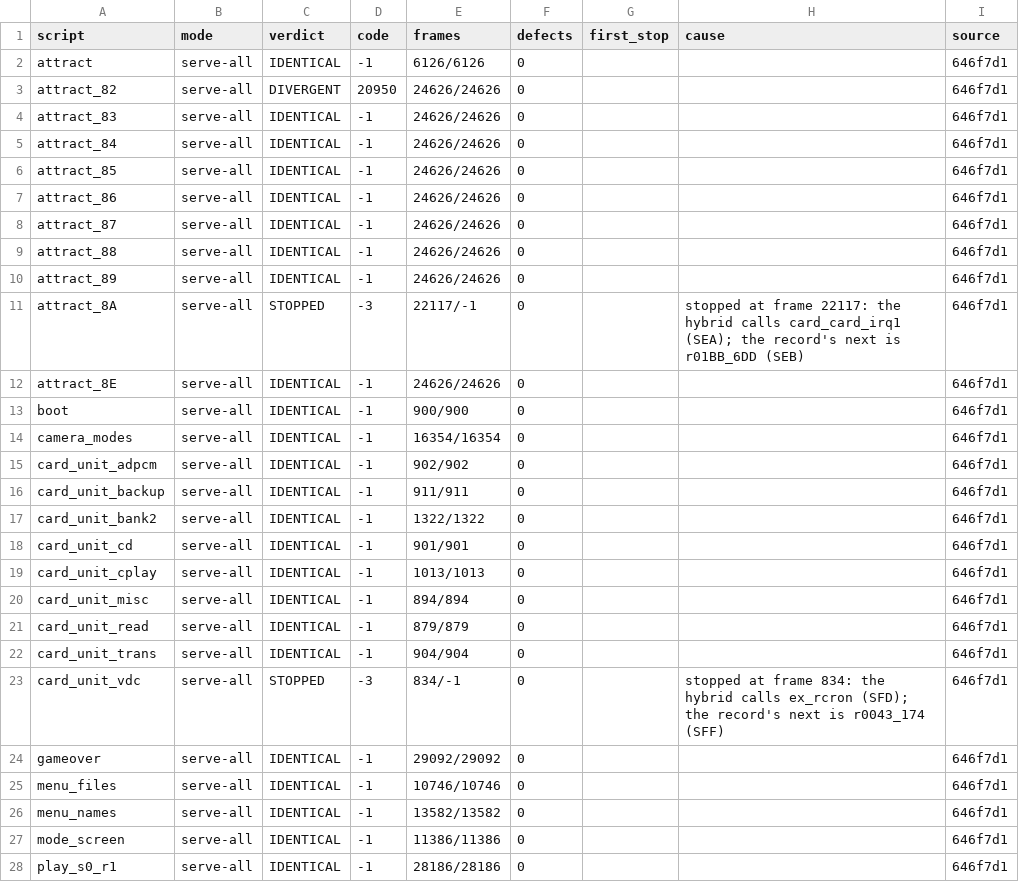
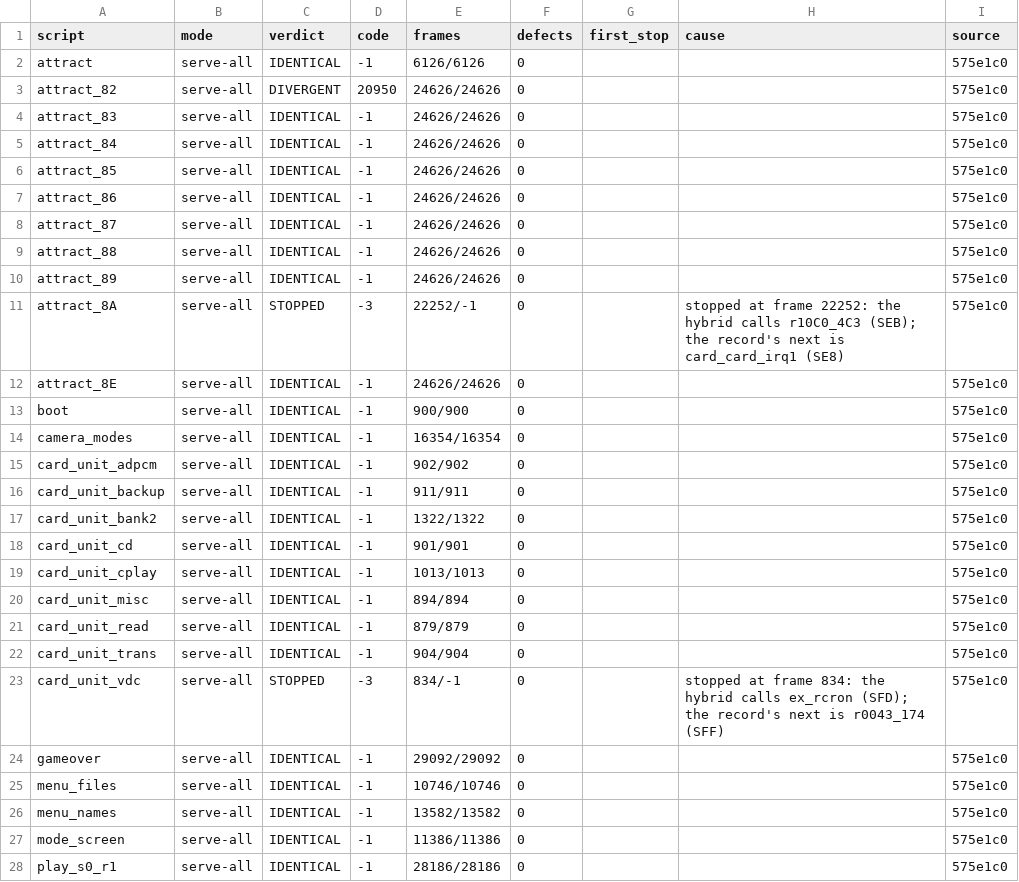
Before and after one commit to jeff-strutb/rondoofblood, a CSV file: config/rondo/runs/served_a7.csv, drawn as a sheet; only a part is shown; the diff covers the shown part only.

```diff
--- a/config/rondo/runs/served_a7.csv
+++ b/config/rondo/runs/served_a7.csv
@@ -1,28 +1,28 @@
 script,mode,verdict,code,frames,defects,first_stop,cause,source
-attract,serve-all,IDENTICAL,-1,6126/6126,0,,,646f7d1
-attract_82,serve-all,DIVERGENT,20950,24626/24626,0,,,646f7d1
-attract_83,serve-all,IDENTICAL,-1,24626/24626,0,,,646f7d1
-attract_84,serve-all,IDENTICAL,-1,24626/24626,0,,,646f7d1
-attract_85,serve-all,IDENTICAL,-1,24626/24626,0,,,646f7d1
-attract_86,serve-all,IDENTICAL,-1,24626/24626,0,,,646f7d1
-attract_87,serve-all,IDENTICAL,-1,24626/24626,0,,,646f7d1
-attract_88,serve-all,IDENTICAL,-1,24626/24626,0,,,646f7d1
-attract_89,serve-all,IDENTICAL,-1,24626/24626,0,,,646f7d1
-attract_8A,serve-all,STOPPED,-3,22117/-1,0,,stopped at frame 22117: the hybrid calls card_card_irq1 (SEA); the record's next is r01BB_6DD (SEB),646f7d1
-attract_8E,serve-all,IDENTICAL,-1,24626/24626,0,,,646f7d1
-boot,serve-all,IDENTICAL,-1,900/900,0,,,646f7d1
-camera_modes,serve-all,IDENTICAL,-1,16354/16354,0,,,646f7d1
-card_unit_adpcm,serve-all,IDENTICAL,-1,902/902,0,,,646f7d1
-card_unit_backup,serve-all,IDENTICAL,-1,911/911,0,,,646f7d1
-card_unit_bank2,serve-all,IDENTICAL,-1,1322/1322,0,,,646f7d1
-card_unit_cd,serve-all,IDENTICAL,-1,901/901,0,,,646f7d1
-card_unit_cplay,serve-all,IDENTICAL,-1,1013/1013,0,,,646f7d1
-card_unit_misc,serve-all,IDENTICAL,-1,894/894,0,,,646f7d1
-card_unit_read,serve-all,IDENTICAL,-1,879/879,0,,,646f7d1
-card_unit_trans,serve-all,IDENTICAL,-1,904/904,0,,,646f7d1
-card_unit_vdc,serve-all,STOPPED,-3,834/-1,0,,stopped at frame 834: the hybrid calls ex_rcron (SFD); the record's next is r0043_174 (SFF),646f7d1
-gameover,serve-all,IDENTICAL,-1,29092/29092,0,,,646f7d1
-menu_files,serve-all,IDENTICAL,-1,10746/10746,0,,,646f7d1
-menu_names,serve-all,IDENTICAL,-1,13582/13582,0,,,646f7d1
-mode_screen,serve-all,IDENTICAL,-1,11386/11386,0,,,646f7d1
-play_s0_r1,serve-all,IDENTICAL,-1,28186/28186,0,,,646f7d1
+attract,serve-all,IDENTICAL,-1,6126/6126,0,,,575e1c0
+attract_82,serve-all,DIVERGENT,20950,24626/24626,0,,,575e1c0
+attract_83,serve-all,IDENTICAL,-1,24626/24626,0,,,575e1c0
+attract_84,serve-all,IDENTICAL,-1,24626/24626,0,,,575e1c0
+attract_85,serve-all,IDENTICAL,-1,24626/24626,0,,,575e1c0
+attract_86,serve-all,IDENTICAL,-1,24626/24626,0,,,575e1c0
+attract_87,serve-all,IDENTICAL,-1,24626/24626,0,,,575e1c0
+attract_88,serve-all,IDENTICAL,-1,24626/24626,0,,,575e1c0
+attract_89,serve-all,IDENTICAL,-1,24626/24626,0,,,575e1c0
+attract_8A,serve-all,STOPPED,-3,22252/-1,0,,stopped at frame 22252: the hybrid calls r10C0_4C3 (SEB); the record's next is card_card_irq1 (SE8),575e1c0
+attract_8E,serve-all,IDENTICAL,-1,24626/24626,0,,,575e1c0
+boot,serve-all,IDENTICAL,-1,900/900,0,,,575e1c0
+camera_modes,serve-all,IDENTICAL,-1,16354/16354,0,,,575e1c0
+card_unit_adpcm,serve-all,IDENTICAL,-1,902/902,0,,,575e1c0
+card_unit_backup,serve-all,IDENTICAL,-1,911/911,0,,,575e1c0
+card_unit_bank2,serve-all,IDENTICAL,-1,1322/1322,0,,,575e1c0
+card_unit_cd,serve-all,IDENTICAL,-1,901/901,0,,,575e1c0
+card_unit_cplay,serve-all,IDENTICAL,-1,1013/1013,0,,,575e1c0
+card_unit_misc,serve-all,IDENTICAL,-1,894/894,0,,,575e1c0
+card_unit_read,serve-all,IDENTICAL,-1,879/879,0,,,575e1c0
+card_unit_trans,serve-all,IDENTICAL,-1,904/904,0,,,575e1c0
+card_unit_vdc,serve-all,STOPPED,-3,834/-1,0,,stopped at frame 834: the hybrid calls ex_rcron (SFD); the record's next is r0043_174 (SFF),575e1c0
+gameover,serve-all,IDENTICAL,-1,29092/29092,0,,,575e1c0
+menu_files,serve-all,IDENTICAL,-1,10746/10746,0,,,575e1c0
+menu_names,serve-all,IDENTICAL,-1,13582/13582,0,,,575e1c0
+mode_screen,serve-all,IDENTICAL,-1,11386/11386,0,,,575e1c0
+play_s0_r1,serve-all,IDENTICAL,-1,28186/28186,0,,,575e1c0
```
Also changed, not shown: 32 edited cells elsewhere in this file, config/rondo/lockstep_defects.csv, 1 other file.
